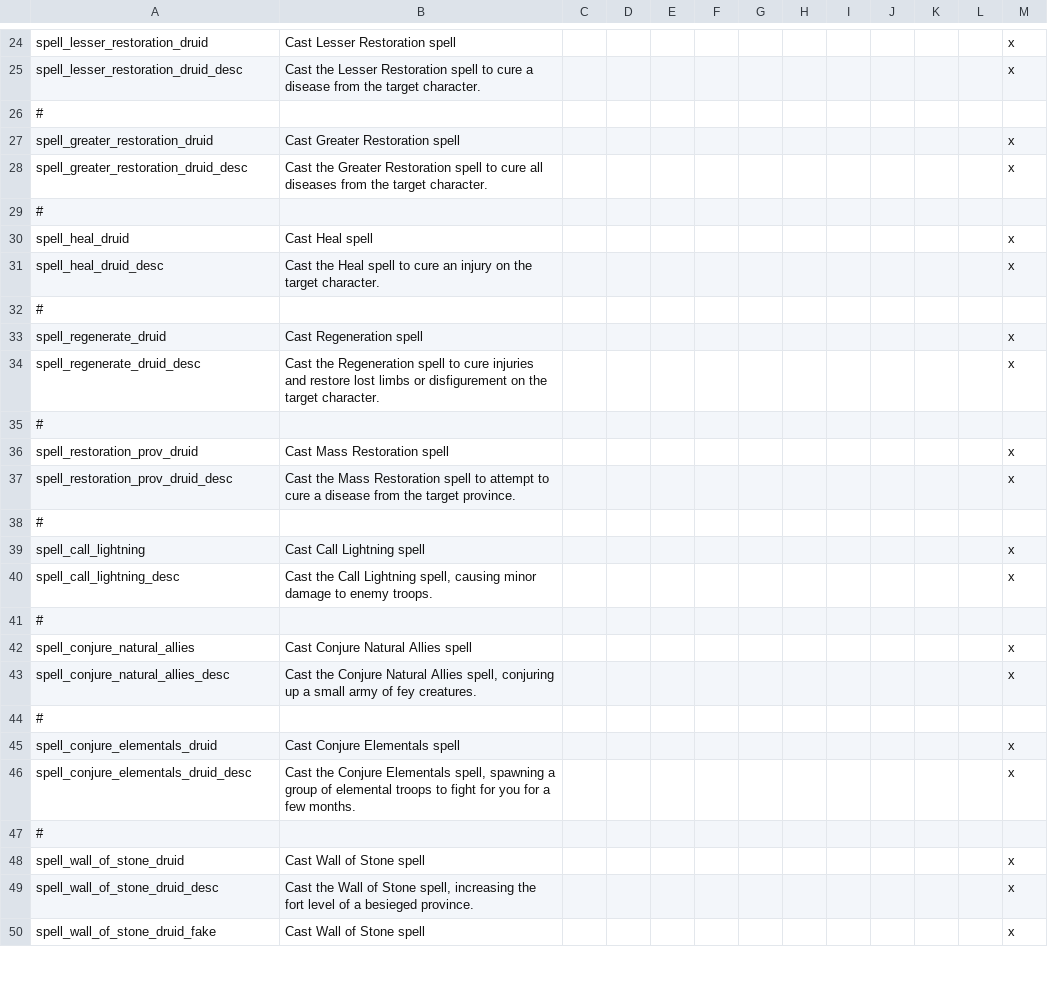
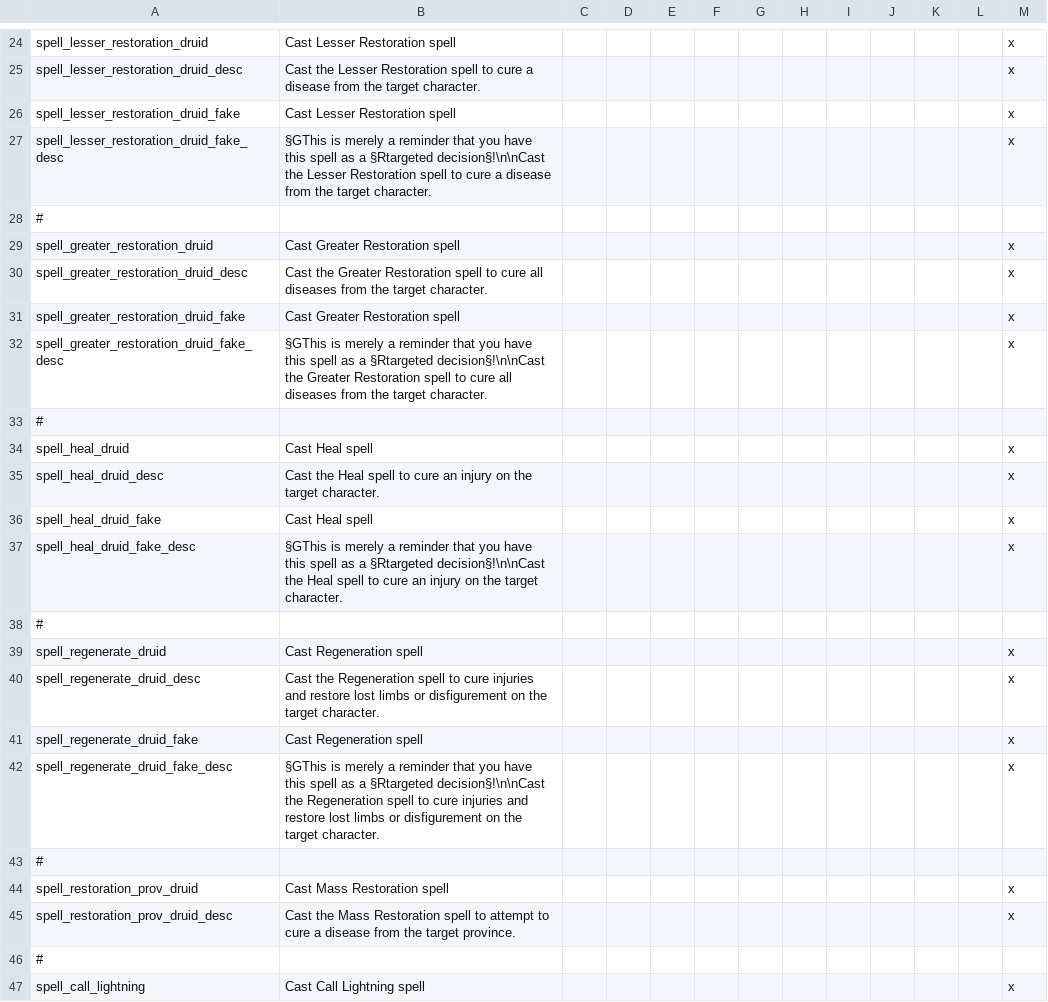
Before and after one commit to ProjectFaerun/Faerun, a CSV file: Faerun/localisation/DruidSpellbookLoc.csv, drawn as a sheet; only a part is shown, gaps mark what is left out; the shorter side is filled out with more unchanged rows; the diff names each change by its address in the sheet, - before the commit and + after, or states it on an @@ line.

```diff
--- a/Faerun/localisation/DruidSpellbookLoc.csv
+++ b/Faerun/localisation/DruidSpellbookLoc.csv
+row 26: spell_lesser_restoration_druid_fake | Cast Lesser Restoration spell |  |  |  |  |  |  |  |  |  |  | x
+row 27: spell_lesser_restoration_druid_fake_desc | §GThis is merely a reminder that you have this spell as a §Rtargeted decision§!\n\nCast the Lesser Restoration spell to cure a disease from the target character. |  |  |  |  |  |  |  |  |  |  | x
+row 31: spell_greater_restoration_druid_fake | Cast Greater Restoration spell |  |  |  |  |  |  |  |  |  |  | x
+row 32: spell_greater_restoration_druid_fake_desc | §GThis is merely a reminder that you have this spell as a §Rtargeted decision§!\n\nCast the Greater Restoration spell to cure all diseases from the target character. |  |  |  |  |  |  |  |  |  |  | x
+row 36: spell_heal_druid_fake | Cast Heal spell |  |  |  |  |  |  |  |  |  |  | x
+row 37: spell_heal_druid_fake_desc | §GThis is merely a reminder that you have this spell as a §Rtargeted decision§!\n\nCast the Heal spell to cure an injury on the target character. |  |  |  |  |  |  |  |  |  |  | x
+row 41: spell_regenerate_druid_fake | Cast Regeneration spell |  |  |  |  |  |  |  |  |  |  | x
+row 42: spell_regenerate_druid_fake_desc | §GThis is merely a reminder that you have this spell as a §Rtargeted decision§!\n\nCast the Regeneration spell to cure injuries and restore lost limbs or disfigurement on the target character. |  |  |  |  |  |  |  |  |  |  | x
```
Also changed, not shown: Faerun/localisation/ClericSpellbookLoc.csv, Faerun/localisation/SorcSpellbookLoc.csv, 4 other files.
